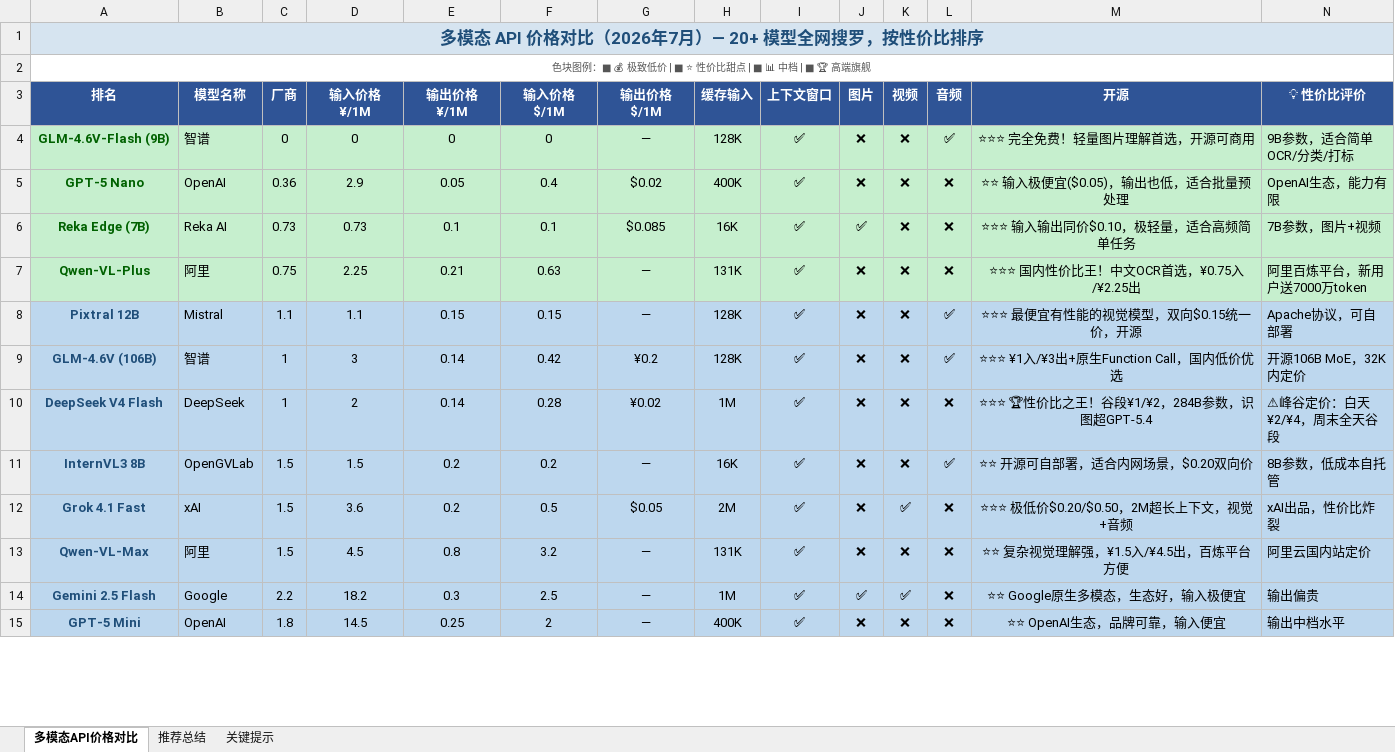
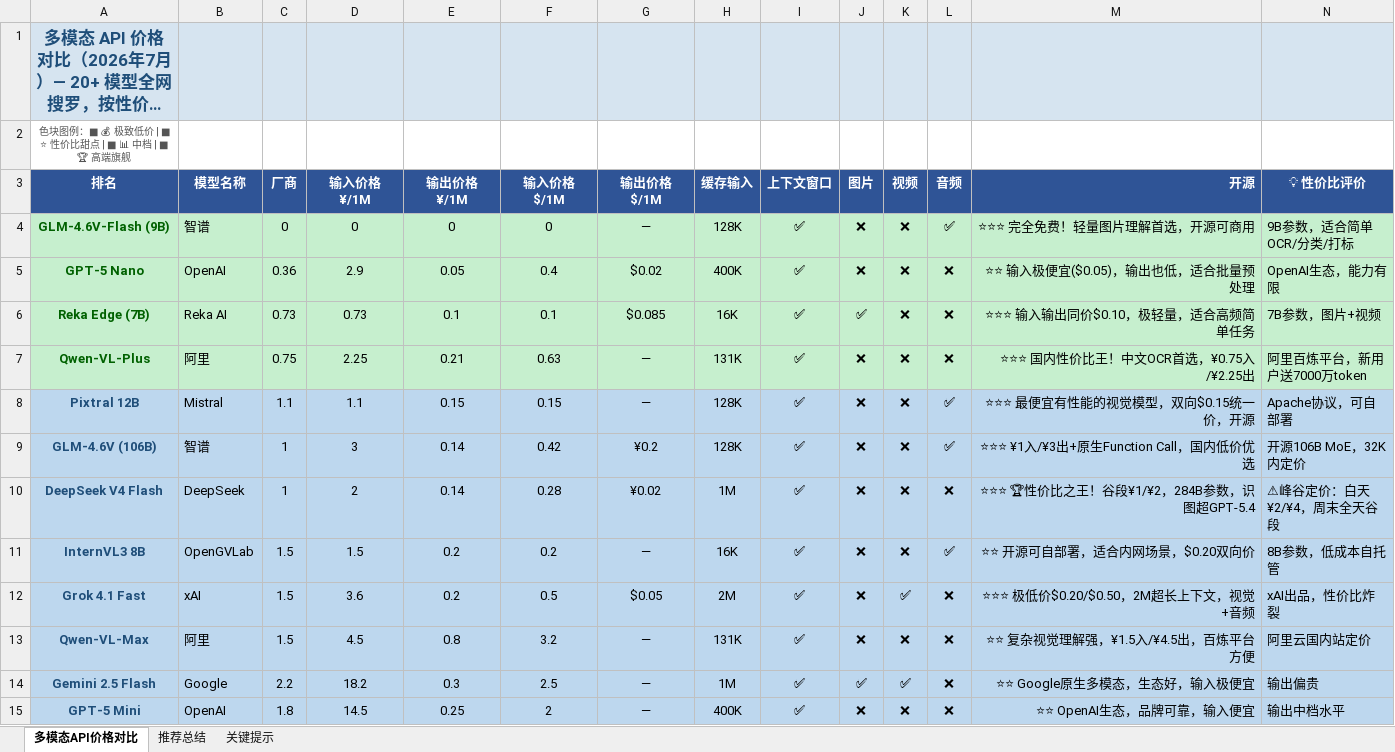
Before and after one commit to anlygale-debug/video-to-notes-web, an Excel workbook: 多模态API价格对比.xlsx, sheet 多模态API价格对比, drawn as a sheet; only a part is shown; long unchanged cells end in …; values as stored, in another font and other column widths than the file's, no borders; the diff covers the shown part only; the diff names each change by its address in the sheet, - before the commit and + after, or states it on an @@ line.

```diff
--- a/多模态API价格对比.xlsx (sheet 多模态API价格对比)
+++ b/多模态API价格对比.xlsx (sheet 多模态API价格对比)
-A1:O1 merged
-B1:N1 fill: none
+B1:N1 fill: #D6E4F0
-A2:O2 merged
-M3:M15 alignment: center
+M3:M15 alignment: right
```
Also changed, not shown: cell formats elsewhere in this sheet, UI灵感库工具深度分析.xlsx, 自动化灵感库搭建/UI灵感库_文件保留策略分析.xlsx, 13 other files.
